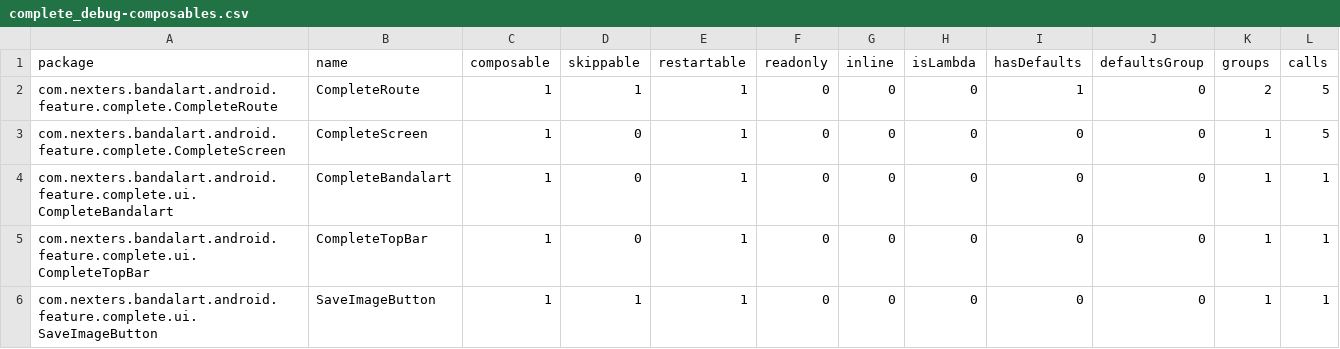
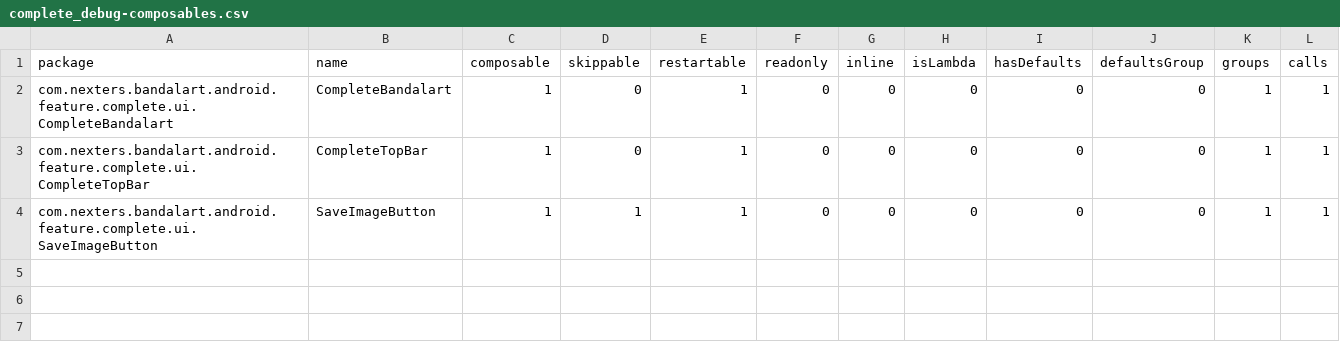
Before and after one commit to Nexters/BandalArt-Android, a CSV file: report/compose-reports/complete_debug-composables.csv, drawn as a sheet; the diff names each change by its address in the sheet, - before the commit and + after, or states it on an @@ line.

```diff
--- a/report/compose-reports/complete_debug-composables.csv
+++ b/report/compose-reports/complete_debug-composables.csv
-row 2: com.nexters.bandalart.android.feature.complete.CompleteRoute | CompleteRoute | 1 | 1 | 1 | 0 | 0 | 0 | 1 | 0 | 2 | 5
-row 3: com.nexters.bandalart.android.feature.complete.CompleteScreen | CompleteScreen | 1 | 0 | 1 | 0 | 0 | 0 | 0 | 0 | 1 | 5
```
Also changed, not shown: report/compose-reports/home_debug-composables.csv, report/compose-reports/splash_debug-composables.csv, 19 other files.
